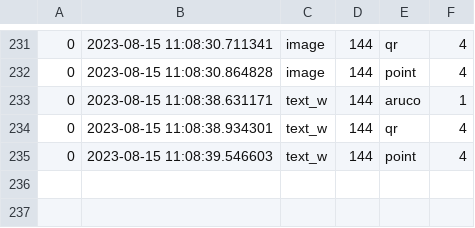
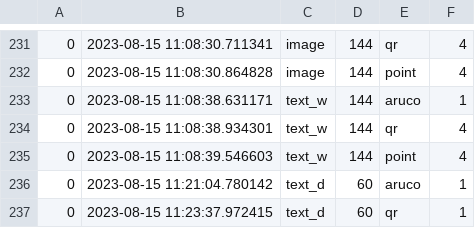
Before and after one commit to TobiasZels/picom, a CSV file: study-scripts/logfiles/log.csv, drawn as a sheet; only a part is shown, gaps mark what is left out; the diff names each change by its address in the sheet, - before the commit and + after, or states it on an @@ line.

```diff
--- a/study-scripts/logfiles/log.csv
+++ b/study-scripts/logfiles/log.csv
+row 236: 0 | 2023-08-15 11:21:04.780142 | text_d | 60 | aruco | 1
+row 237: 0 | 2023-08-15 11:23:37.972415 | text_d | 60 | qr | 1
```
Also changed, not shown: 2 other files.
